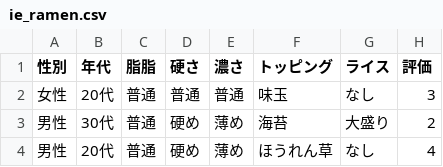
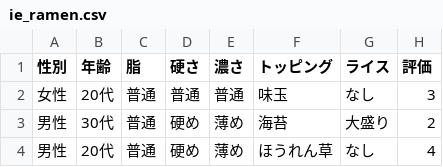
Before and after one commit to tashirosota/csv_sample, a CSV file: priv/ie_ramen.csv, drawn as a sheet; only a part is shown.

Commit message:
fix typo

```diff
--- a/priv/ie_ramen.csv
+++ b/priv/ie_ramen.csv
@@ -1,2 +1,2 @@
-性別,年代,脂脂,硬さ,濃さ,トッピング,ライス,評価
+性別,年齢,脂,硬さ,濃さ,トッピング,ライス,評価
 女性,20代,普通,普通,普通,味玉,なし,3
```
Also changed, not shown: 4 other files.
